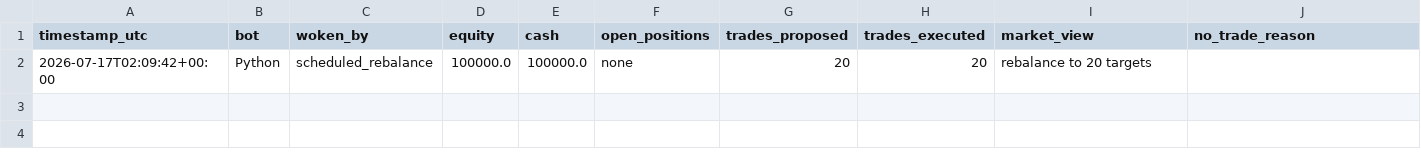
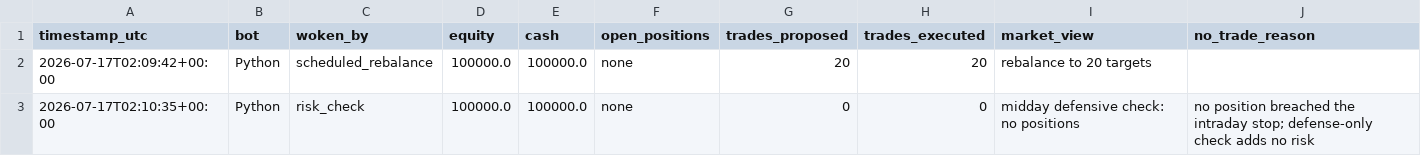
Before and after one commit to HunterGilroy/quant-research-platform, a CSV file: quant-platform/output/decisions.csv, drawn as a sheet.

Commit message:
risk check 2026-07-17

```diff
--- a/quant-platform/output/decisions.csv
+++ b/quant-platform/output/decisions.csv
@@ -2 +2,2 @@ timestamp_utc,bot,woken_by,equity,cash,open_positions,trades_proposed,trades_exe
 2026-07-17T02:09:42+00:00,Python,scheduled_rebalance,100000.0,100000.0,none,20,20,rebalance to 20 targets,
+2026-07-17T02:10:35+00:00,Python,risk_check,100000.0,100000.0,none,0,0,midday defensive check: no positions,no position breached the intraday stop; defense-only check adds no risk
```
Also changed, not shown: 1 other file.
